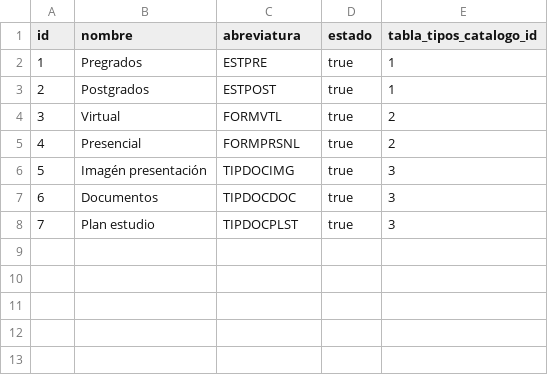
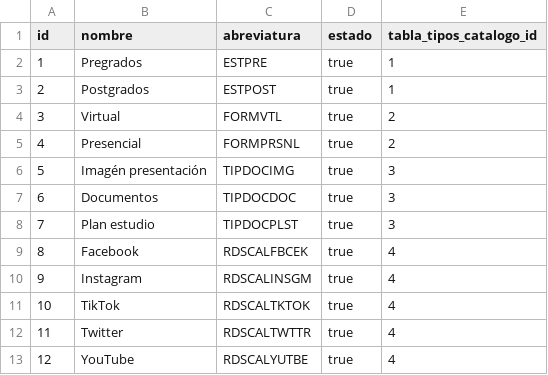
Before and after one commit to mariano97/usco_facultad_ingenieria_pagina, a CSV file: src/main/resources/config/liquibase/data/tabla_elemento_catalogo.csv, drawn as a sheet; the diff names each change by its address in the sheet, - before the commit and + after, or states it on an @@ line.

```diff
--- a/src/main/resources/config/liquibase/data/tabla_elemento_catalogo.csv
+++ b/src/main/resources/config/liquibase/data/tabla_elemento_catalogo.csv
+row 9: 8 | Facebook | RDSCALFBCEK | true | 4
+row 10: 9 | Instagram | RDSCALINSGM | true | 4
+row 11: 10 | TikTok | RDSCALTKTOK | true | 4
+row 12: 11 | Twitter | RDSCALTWTTR | true | 4
+row 13: 12 | YouTube | RDSCALYUTBE | true | 4
```
Also changed, not shown: 55 other files.
